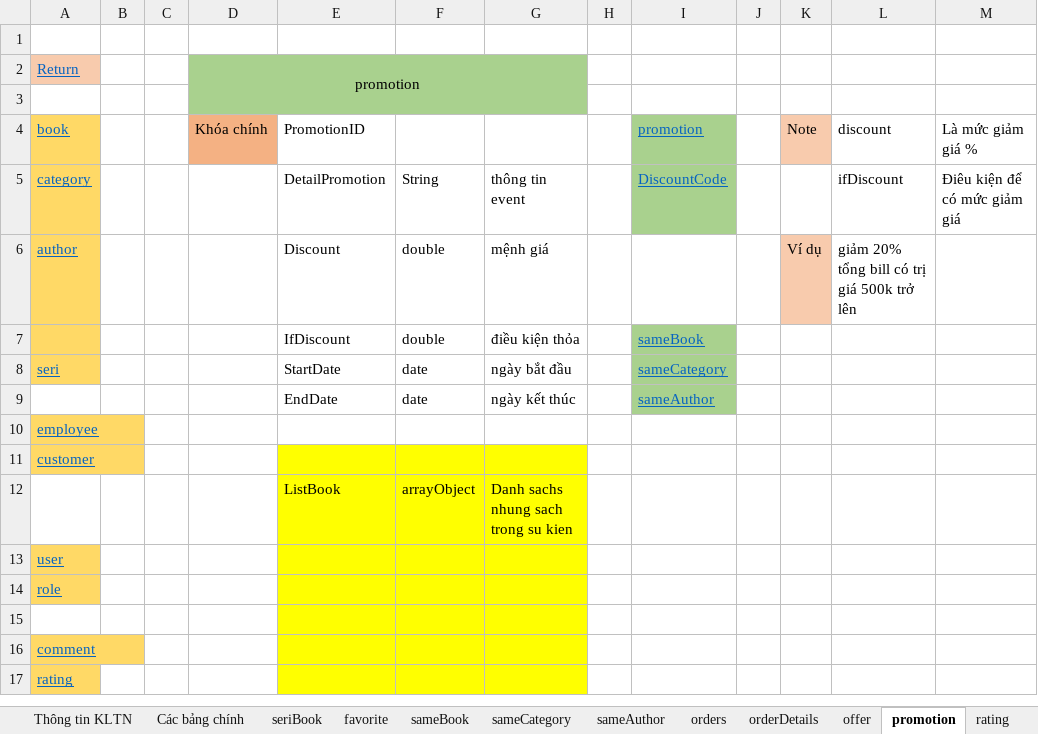
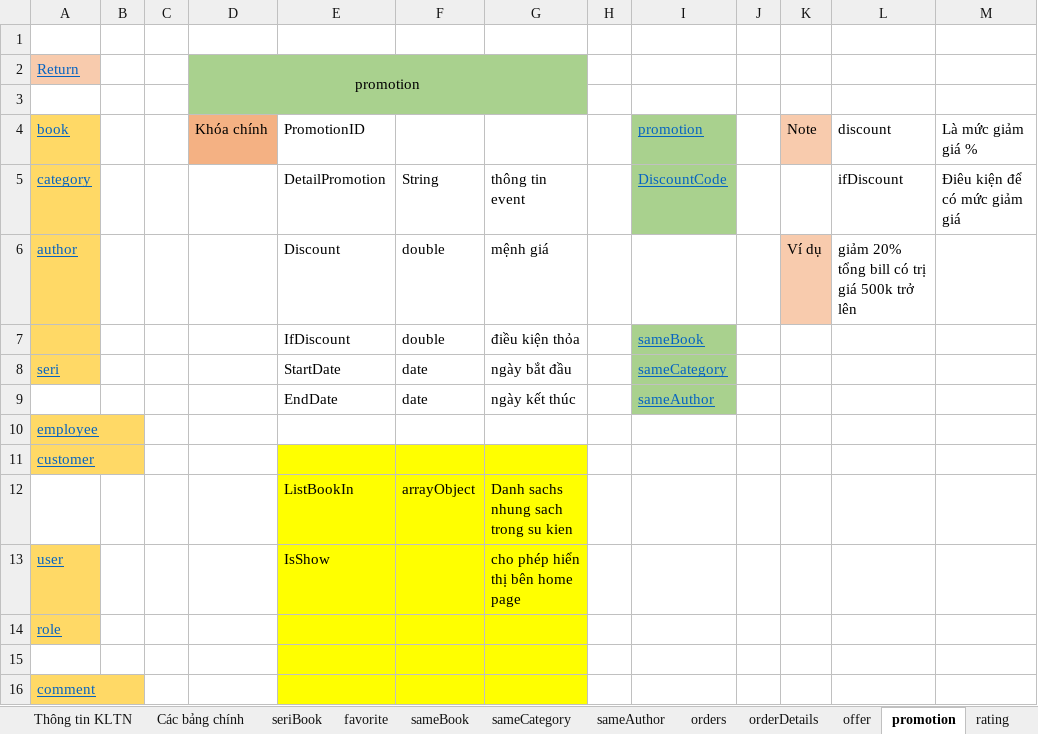
Before and after one commit to truongthaituan/BookStoreWebsite, an Excel workbook: KLTN_Document.xlsx, sheet promotion, drawn as a sheet; only a part is shown; the shorter side is filled out with more unchanged rows; values as stored, in another font and other column widths than the file's, no borders; the diff names each change by its address in the sheet, - before the commit and + after, or states it on an @@ line.

```diff
--- a/KLTN_Document.xlsx (sheet promotion)
+++ b/KLTN_Document.xlsx (sheet promotion)
-E12 (PromotionID): ListBook
+E12 (PromotionID): ListBookIn
-E13 (PromotionID): (empty)
+E13 (PromotionID): IsShow
-G13: (empty)
+G13: cho phép hiển thị bên home page
```
Also changed, not shown: 9 other files.
